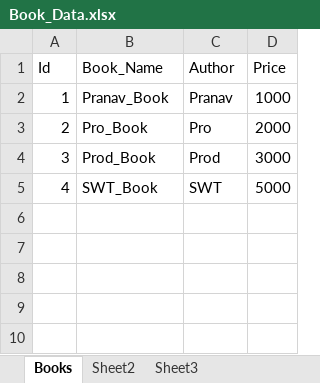
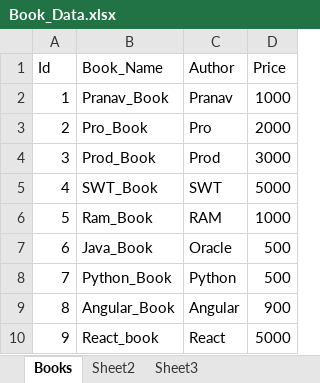
Before and after one commit to pranav6527/book_project, an Excel workbook: book_project/Book_Data.xlsx, sheet Books, drawn as a sheet; values as stored, in another font and other column widths than the file's, no borders; the diff names each change by its address in the sheet, - before the commit and + after, or states it on an @@ line.

Commit message:
commented spring security and added book component

```diff
--- a/book_project/Book_Data.xlsx (sheet Books)
+++ b/book_project/Book_Data.xlsx (sheet Books)
+row 6: 5 | Ram_Book | RAM | 1000
+row 7: 6 | Java_Book | Oracle | 500
+row 8: 7 | Python_Book | Python | 500
+row 9: 8 | Angular_Book | Angular | 900
+row 10: 9 | React_book | React | 5000
```
Also changed, not shown: 14 other files.
